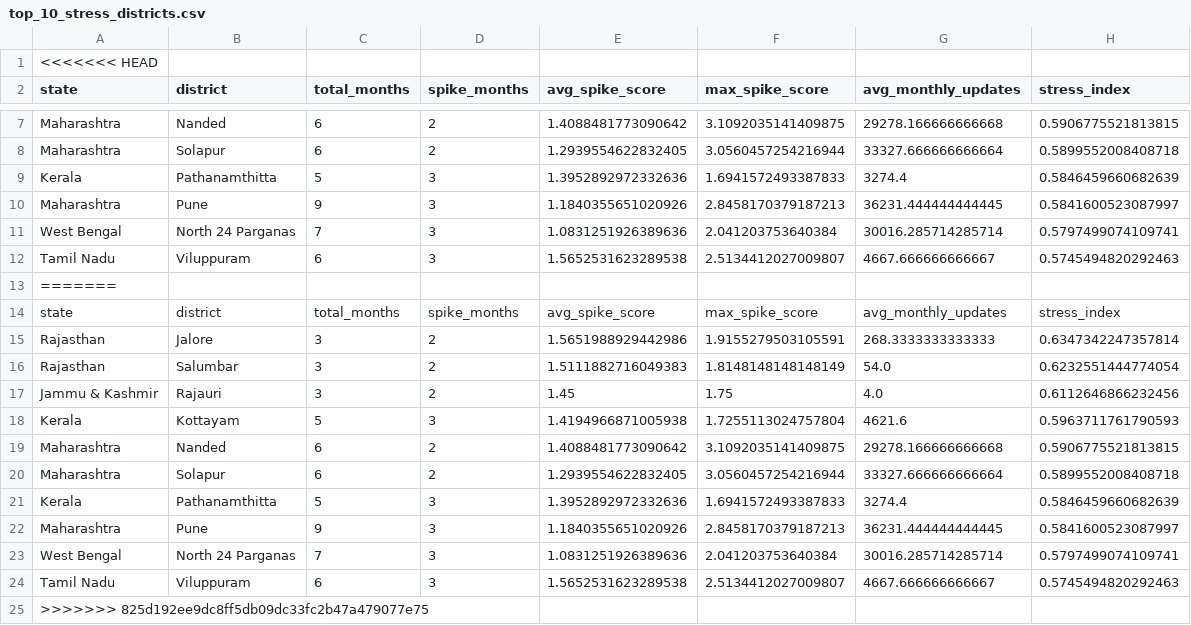
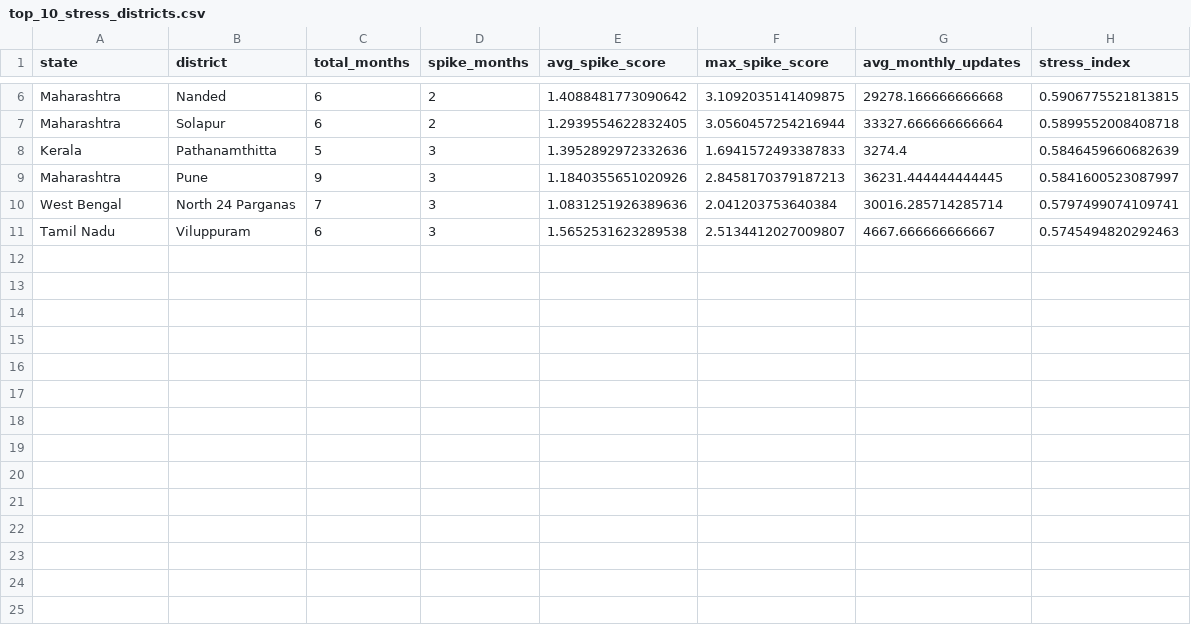
Before and after one commit to yash1501-arch/Aadhaar-Societal-Intelligence-Early-Warning-System, a CSV file: outputs/top_10_stress_districts.csv, drawn as a sheet; only a part is shown, gaps mark what is left out.

```diff
--- a/outputs/top_10_stress_districts.csv
+++ b/outputs/top_10_stress_districts.csv
@@ -1,2 +1 @@
-<<<<<<< HEAD
 state,district,total_months,spike_months,avg_spike_score,max_spike_score,avg_monthly_updates,stress_index
@@ -12,14 +11 @@ West Bengal,North 24 Parganas,7,3,1.0831251926389636,2.041203753640384,30016.285
 Tamil Nadu,Viluppuram,6,3,1.5652531623289538,2.5134412027009807,4667.666666666667,0.5745494820292463
-=======
-state,district,total_months,spike_months,avg_spike_score,max_spike_score,avg_monthly_updates,stress_index
-Rajasthan,Jalore,3,2,1.5651988929442986,1.9155279503105591,268.3333333333333,0.6347342247357814
-Rajasthan,Salumbar,3,2,1.5111882716049383,1.8148148148148149,54.0,0.6232551444774054
-Jammu & Kashmir,Rajauri,3,2,1.45,1.75,4.0,0.6112646866232456
-Kerala,Kottayam,5,3,1.4194966871005938,1.7255113024757804,4621.6,0.5963711761790593
-Maharashtra,Nanded,6,2,1.4088481773090642,3.1092035141409875,29278.166666666668,0.5906775521813815
-Maharashtra,Solapur,6,2,1.2939554622832405,3.0560457254216944,33327.666666666664,0.5899552008408718
-Kerala,Pathanamthitta,5,3,1.3952892972332636,1.6941572493387833,3274.4,0.5846459660682639
-Maharashtra,Pune,9,3,1.1840355651020926,2.8458170379187213,36231.444444444445,0.5841600523087997
-West Bengal,North 24 Parganas,7,3,1.0831251926389636,2.041203753640384,30016.285714285714,0.5797499074109741
-Tamil Nadu,Viluppuram,6,3,1.5652531623289538,2.5134412027009807,4667.666666666667,0.5745494820292463
->>>>>>> 825d192ee9dc8ff5db09dc33fc2b47a479077e75
```
Also changed, not shown: 5 other files.
